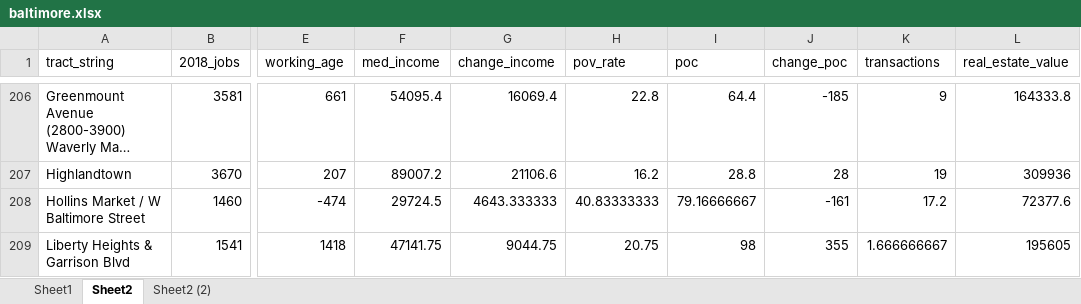
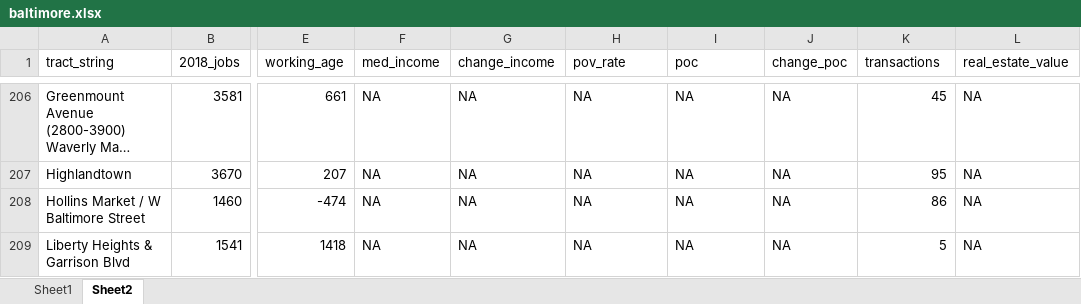
Before and after one commit to carogeo/economic-values-atlas, an Excel workbook: data-raw/baltimore.xlsx, sheet Sheet2, drawn as a sheet; only a part is shown, gaps mark what is left out; long unchanged cells end in …; values as stored, in another font and other column widths than the file's, no borders; the diff covers the shown part only; the diff names each change by its address in the sheet, - before the commit and + after, or states it on an @@ line.

```diff
--- a/data-raw/baltimore.xlsx (sheet Sheet2)
+++ b/data-raw/baltimore.xlsx (sheet Sheet2)
-sheet tab: Sheet2 (2)
-F206 (med_income): 54095.4
+F206 (med_income): NA
-G206 (change_income): 16069.4
+G206 (change_income): NA
-H206 (pov_rate): 22.8
+H206 (pov_rate): NA
-I206 (poc): 64.4
+I206 (poc): NA
-J206 (change_poc): -185
+J206 (change_poc): NA
-K206 (transactions): 9
+K206 (transactions): 45
-L206 (real_estate_value): 164333.8
+L206 (real_estate_value): NA
-F207 (med_income): 89007.2
+F207 (med_income): NA
-G207 (change_income): 21106.6
+G207 (change_income): NA
-H207 (pov_rate): 16.2
+H207 (pov_rate): NA
-I207 (poc): 28.8
+I207 (poc): NA
-J207 (change_poc): 28
+J207 (change_poc): NA
-K207 (transactions): 19
+K207 (transactions): 95
-L207 (real_estate_value): 309936
+L207 (real_estate_value): NA
-F208 (med_income): 29724.5
+F208 (med_income): NA
-G208 (change_income): 4643.333333
+G208 (change_income): NA
-H208 (pov_rate): 40.83333333
+H208 (pov_rate): NA
-I208 (poc): 79.16666667
+I208 (poc): NA
-J208 (change_poc): -161
+J208 (change_poc): NA
-K208 (transactions): 17.2
+K208 (transactions): 86
-L208 (real_estate_value): 72377.6
+L208 (real_estate_value): NA
-F209 (med_income): 47141.75
+F209 (med_income): NA
-G209 (change_income): 9044.75
+G209 (change_income): NA
-H209 (pov_rate): 20.75
+H209 (pov_rate): NA
-I209 (poc): 98
+I209 (poc): NA
-J209 (change_poc): 355
+J209 (change_poc): NA
-K209 (transactions): 1.666666667
+K209 (transactions): 5
-L209 (real_estate_value): 195605
+L209 (real_estate_value): NA
```
Also changed, not shown: 48 edited cells elsewhere in this sheet, formulas that keep their value, 2 other files.
